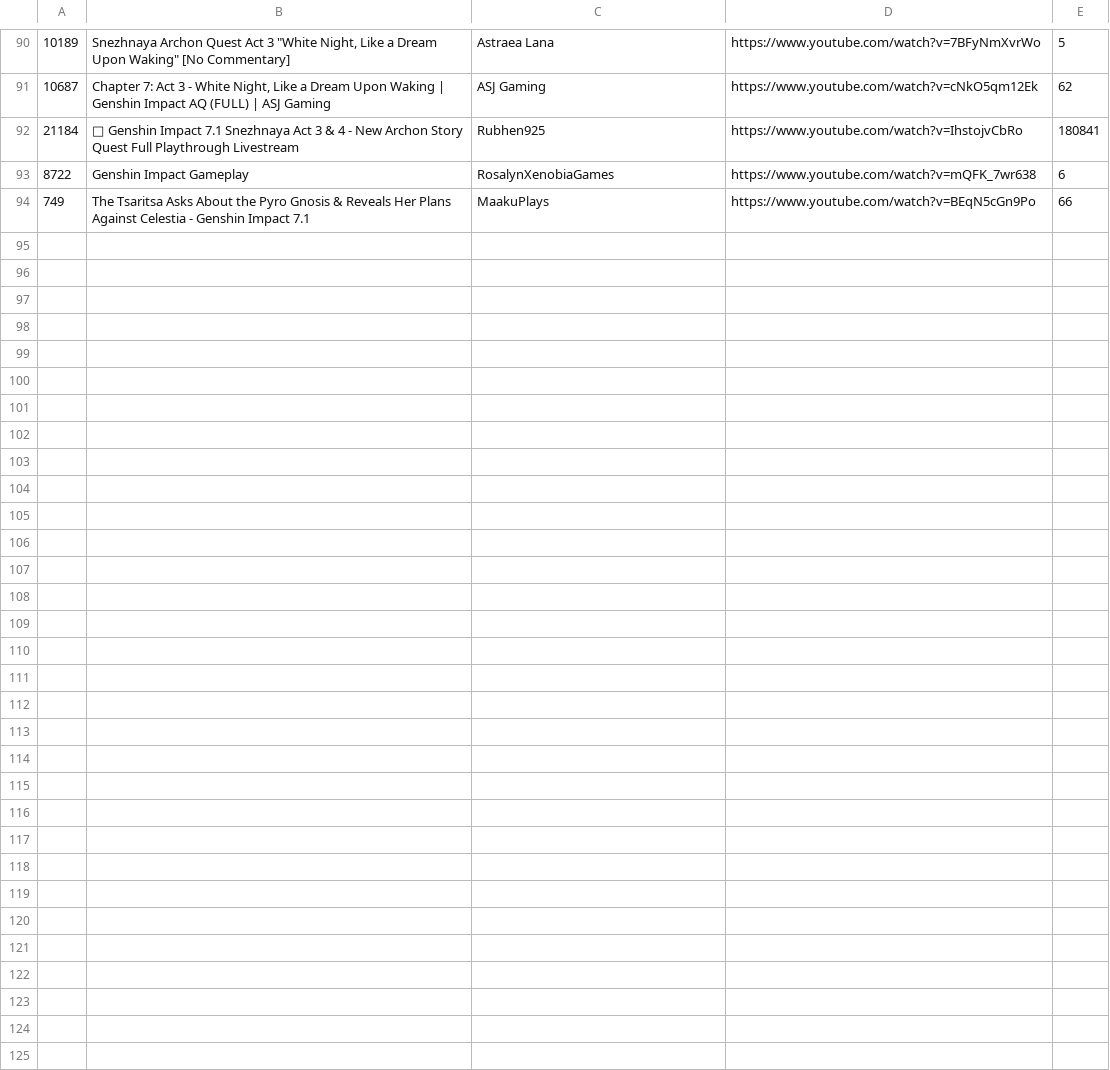
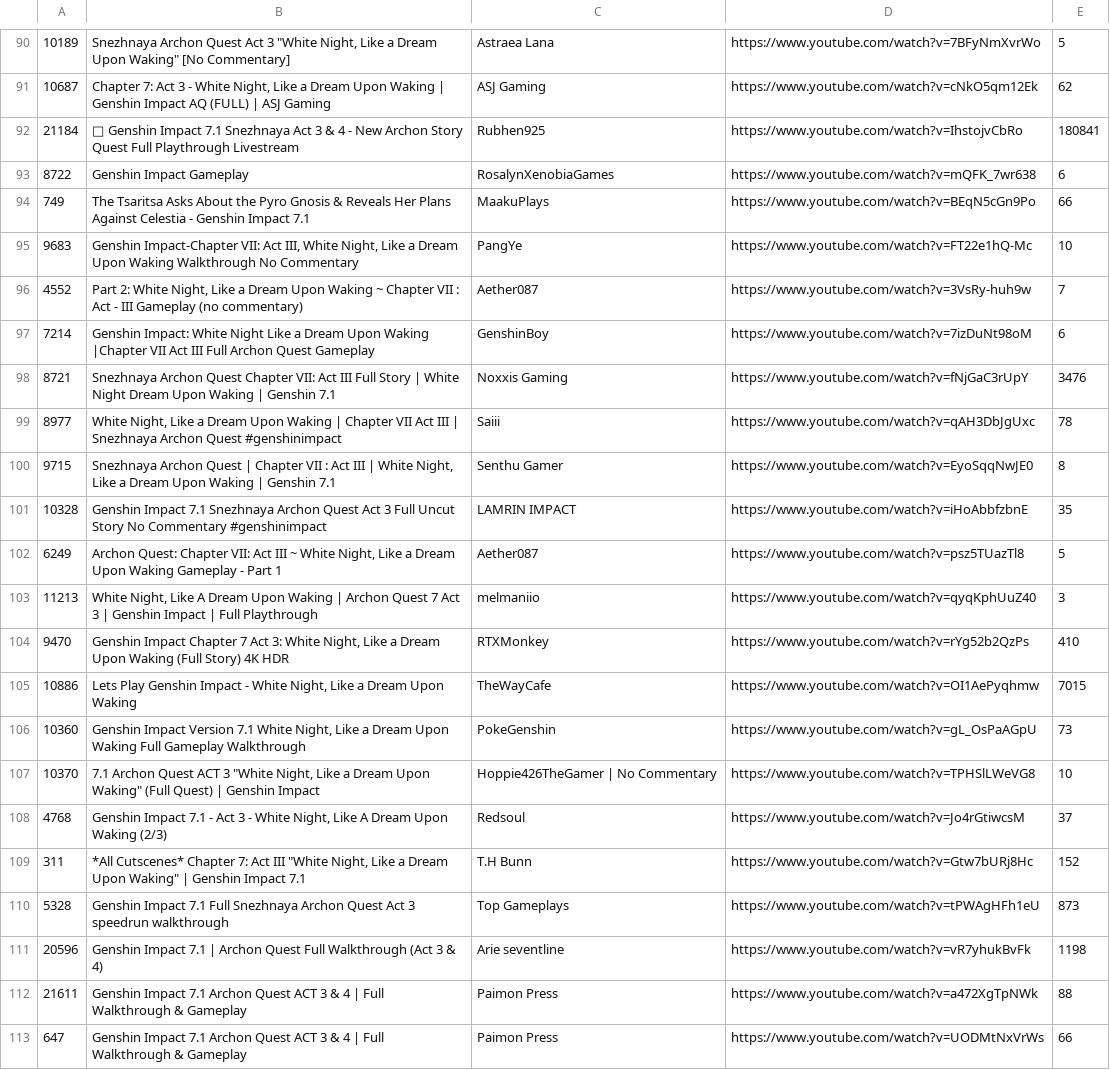
Before and after one commit to FichteFoll/gacha-game-story-length-analysis, a TSV file: genshin-impact/data/evidence/ch7_Act_III.tsv, drawn as a sheet; only a part is shown, gaps mark what is left out; the diff names each change by its address in the sheet, - before the commit and + after, or states it on an @@ line.

```diff
--- a/genshin-impact/data/evidence/ch7_Act_III.tsv
+++ b/genshin-impact/data/evidence/ch7_Act_III.tsv
+row 95: 9683 | Genshin Impact-Chapter VII: Act III, White Night, Like a Dream Upon Waking Walkthrough No Commentary | PangYe | https://www.youtube.com/watch?v=FT22e1hQ-Mc | 10
+row 96: 4552 | Part 2: White Night, Like a Dream Upon Waking ~ Chapter VII : Act - III Gameplay (no commentary) | Aether087 | https://www.youtube.com/watch?v=3VsRy-huh9w | 7
+row 97: 7214 | Genshin Impact: White Night Like a Dream Upon Waking |Chapter VII Act III Full Archon Quest Gameplay | GenshinBoy | https://www.youtube.com/watch?v=7izDuNt98oM | 6
+row 98: 8721 | Snezhnaya Archon Quest Chapter VII: Act III Full Story | White Night Dream Upon Waking | Genshin 7.1 | Noxxis Gaming | https://www.youtube.com/watch?v=fNjGaC3rUpY | 3476
+row 99: 8977 | White Night, Like a Dream Upon Waking | Chapter VII Act III | Snezhnaya Archon Quest #genshinimpact | Saiii | https://www.youtube.com/watch?v=qAH3DbJgUxc | 78
+row 100: 9715 | Snezhnaya Archon Quest | Chapter VII : Act III | White Night, Like a Dream Upon Waking | Genshin 7.1 | Senthu Gamer | https://www.youtube.com/watch?v=EyoSqqNwJE0 | 8
+row 101: 10328 | Genshin Impact 7.1 Snezhnaya Archon Quest Act 3 Full Uncut Story No Commentary #genshinimpact | LAMRIN IMPACT | https://www.youtube.com/watch?v=iHoAbbfzbnE | 35
+row 102: 6249 | Archon Quest: Chapter VII: Act III ~ White Night, Like a Dream Upon Waking Gameplay - Part 1 | Aether087 | https://www.youtube.com/watch?v=psz5TUazTl8 | 5
+row 103: 11213 | White Night, Like A Dream Upon Waking | Archon Quest 7 Act 3 | Genshin Impact | Full Playthrough | melmaniio | https://www.youtube.com/watch?v=qyqKphUuZ40 | 3
+row 104: 9470 | Genshin Impact Chapter 7 Act 3: White Night, Like a Dream Upon Waking (Full Story) 4K HDR | RTXMonkey | https://www.youtube.com/watch?v=rYg52b2QzPs | 410
+row 105: 10886 | Lets Play Genshin Impact - White Night, Like a Dream Upon Waking | TheWayCafe | https://www.youtube.com/watch?v=OI1AePyqhmw | 7015
+row 106: 10360 | Genshin Impact Version 7.1 White Night, Like a Dream Upon Waking Full Gameplay Walkthrough | PokeGenshin | https://www.youtube.com/watch?v=gL_OsPaAGpU | 73
+row 107: 10370 | 7.1 Archon Quest ACT 3 "White Night, Like a Dream Upon Waking" (Full Quest) | Genshin Impact | Hoppie426TheGamer | No Commentary | https://www.youtube.com/watch?v=TPHSlLWeVG8 | 10
+row 108: 4768 | Genshin Impact 7.1 - Act 3 - White Night, Like A Dream Upon Waking (2/3) | Redsoul | https://www.youtube.com/watch?v=Jo4rGtiwcsM | 37
+row 109: 311 | *All Cutscenes* Chapter 7: Act III "White Night, Like a Dream Upon Waking" | Genshin Impact 7.1 | T.H Bunn | https://www.youtube.com/watch?v=Gtw7bURj8Hc | 152
+row 110: 5328 | Genshin Impact 7.1 Full Snezhnaya Archon Quest Act 3 speedrun walkthrough | Top Gameplays | https://www.youtube.com/watch?v=tPWAgHFh1eU | 873
+row 111: 20596 | Genshin Impact 7.1 | Archon Quest Full Walkthrough (Act 3 & 4) | Arie seventline | https://www.youtube.com/watch?v=vR7yhukBvFk | 1198
+row 112: 21611 | Genshin Impact 7.1 Archon Quest ACT 3 & 4 | Full Walkthrough & Gameplay | Paimon Press | https://www.youtube.com/watch?v=a472XgTpNWk | 88
+row 113: 647 | Genshin Impact 7.1 Archon Quest ACT 3 & 4 | Full Walkthrough & Gameplay | Paimon Press | https://www.youtube.com/watch?v=UODMtNxVrWs | 66
```
Also changed, not shown: genshin-impact/data/enriched.tsv, genshin-impact/data/evidence/ch7_Act_I.tsv, 18 other files.
